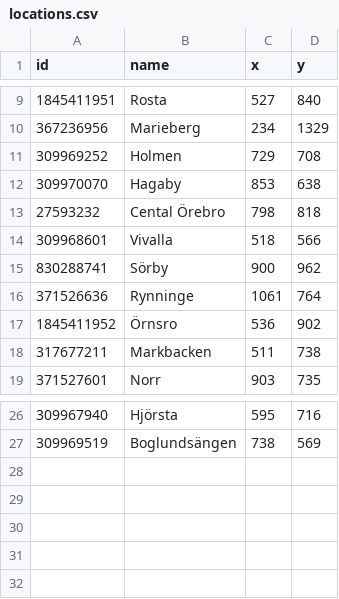
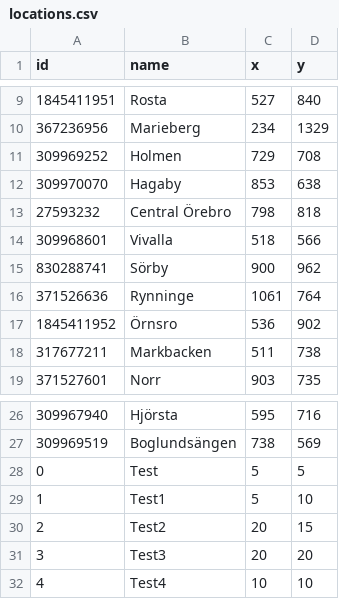
Before and after one commit to JHelar/LabTask1, a CSV file: LabTask1/locations.csv, drawn as a sheet; only a part is shown, gaps mark what is left out.

Commit message:
Task1 done!

```diff
--- a/LabTask1/locations.csv
+++ b/LabTask1/locations.csv
@@ -12,3 +12,3 @@ id;name;x;y
 309970070;Hagaby;853;638
-27593232;Cental Örebro;798;818
+27593232;Central Örebro;798;818
 309968601;Vivalla;518;566
@@ -27 +27,6 @@ id;name;x;y
 309969519;Boglundsängen;738;569
+0;Test;5;5
+1;Test1;5;10
+2;Test2;20;15
+3;Test3;20;20
+4;Test4;10;10
```
Also changed, not shown: LabTask1/links.csv, 1 other file.
